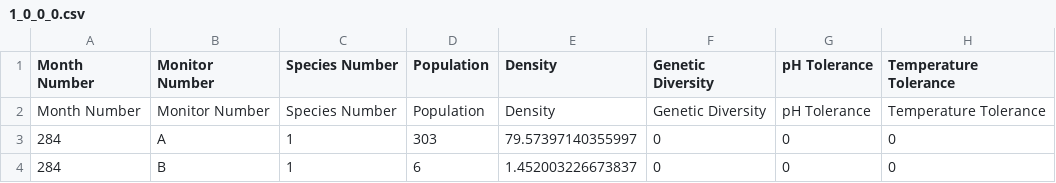
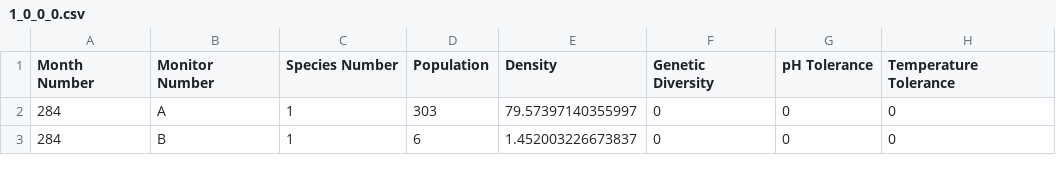
Before and after one commit to ahsanMah/worm_simulation, a CSV file: bs_run/simulations/defaultRun/output/1_0_0_0.csv, drawn as a sheet; only a part is shown.

Commit message:
plotted temperature runs

```diff
--- a/bs_run/simulations/defaultRun/output/1_0_0_0.csv
+++ b/bs_run/simulations/defaultRun/output/1_0_0_0.csv
@@ -1,3 +1,2 @@
 Month Number,Monitor Number,Species Number,Population,Density,Genetic Diversity,pH Tolerance,Temperature Tolerance
-Month Number,Monitor Number,Species Number,Population,Density,Genetic Diversity,pH Tolerance,Temperature Tolerance
 284,A,1,303,79.57397140355997,0,0,0
```
Also changed, not shown: 3 other files.
